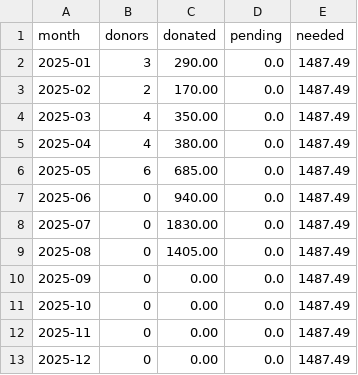
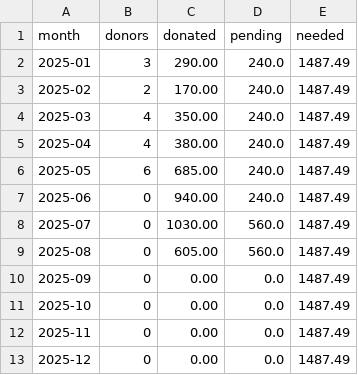
Before and after one commit to CultivationSpace/donations, a TSV file: web/donations.tsv, drawn as a sheet.

Commit message:
Add pending donations

```diff
--- a/web/donations.tsv
+++ b/web/donations.tsv
@@ -1,10 +1,10 @@
 month	donors	donated	pending	needed
-2025-01	3	290.00	0.0	1487.49
-2025-02	2	170.00	0.0	1487.49
-2025-03	4	350.00	0.0	1487.49
-2025-04	4	380.00	0.0	1487.49
-2025-05	6	685.00	0.0	1487.49
-2025-06	0	940.00	0.0	1487.49
-2025-07	0	1830.00	0.0	1487.49
-2025-08	0	1405.00	0.0	1487.49
+2025-01	3	290.00	240.0	1487.49
+2025-02	2	170.00	240.0	1487.49
+2025-03	4	350.00	240.0	1487.49
+2025-04	4	380.00	240.0	1487.49
+2025-05	6	685.00	240.0	1487.49
+2025-06	0	940.00	240.0	1487.49
+2025-07	0	1030.00	560.0	1487.49
+2025-08	0	605.00	560.0	1487.49
 2025-09	0	0.00	0.0	1487.49
```
